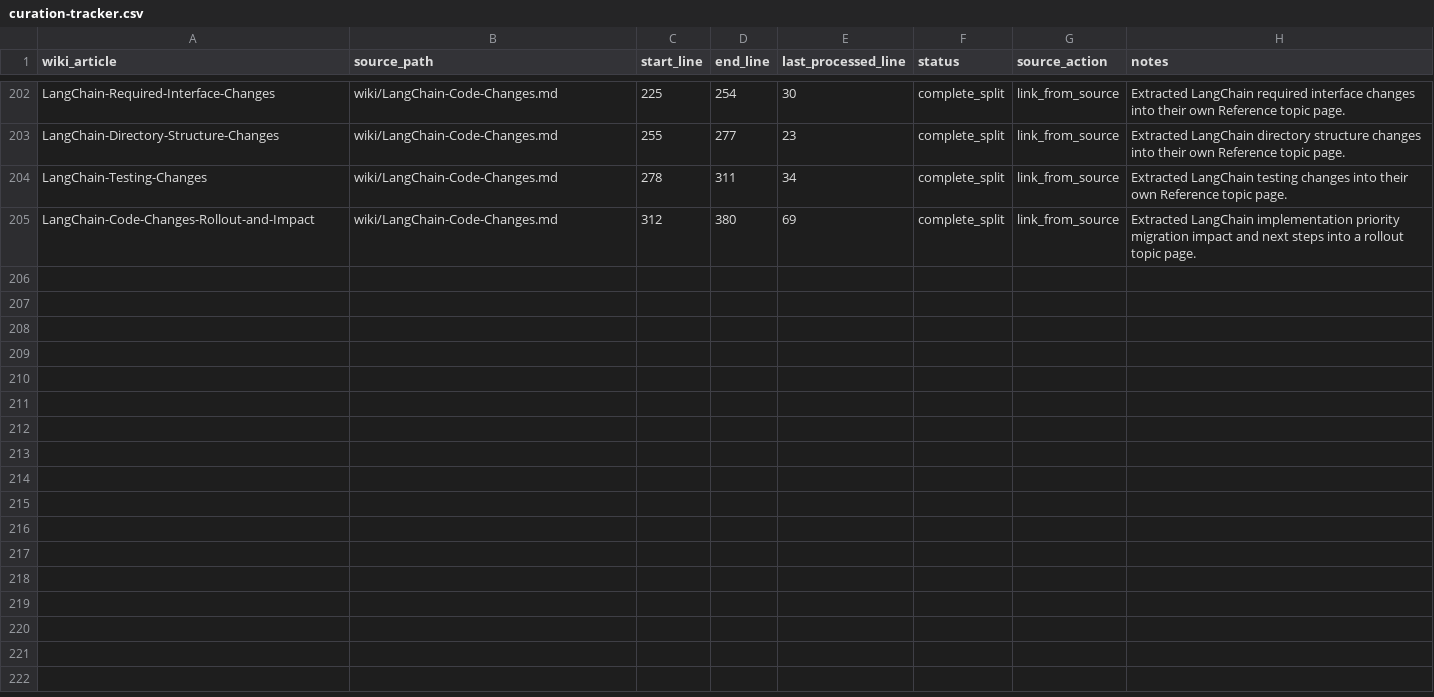
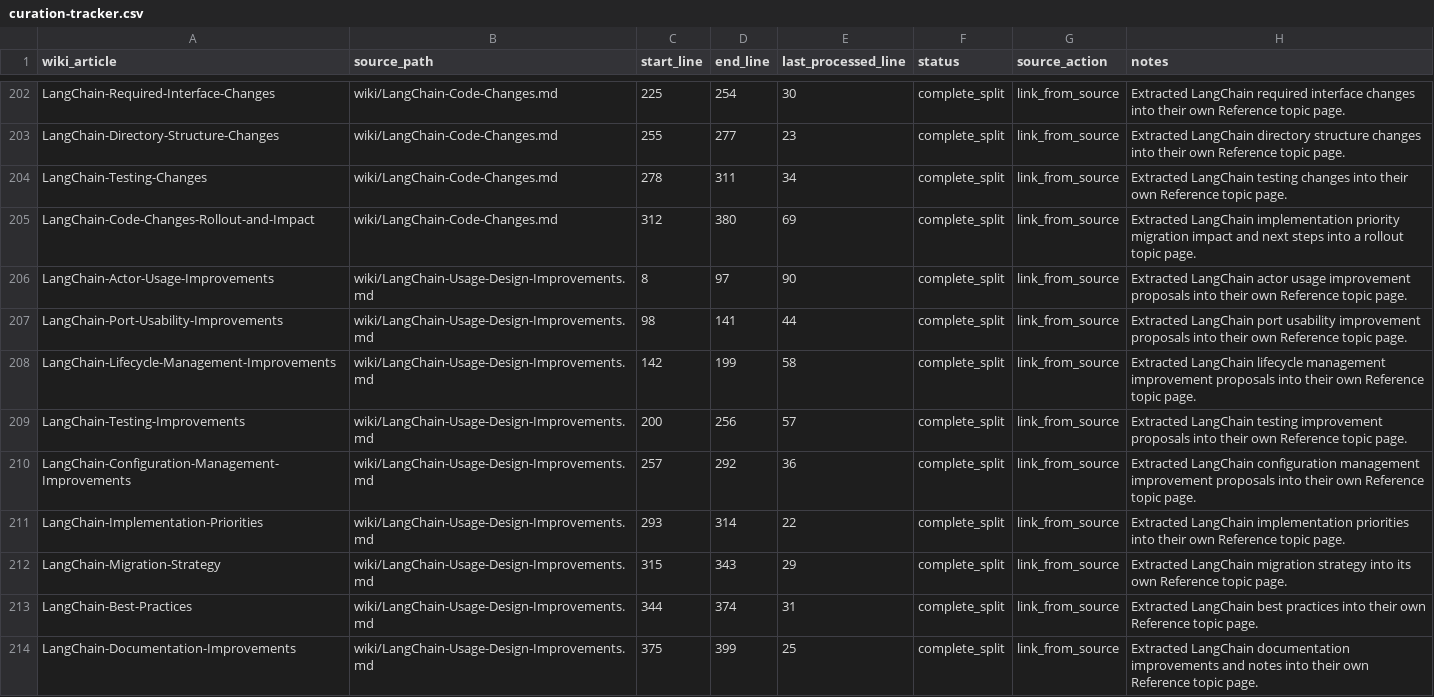
Before and after one commit to SolaceHarmony/SolaceCore, a CSV file: wiki/curation-tracker.csv, drawn as a sheet; only a part is shown, gaps mark what is left out; the diff names each change by its address in the sheet, - before the commit and + after, or states it on an @@ line.

Commit message:
Split LangChain usage improvement topics

```diff
--- a/wiki/curation-tracker.csv
+++ b/wiki/curation-tracker.csv
+row 206: LangChain-Actor-Usage-Improvements | wiki/LangChain-Usage-Design-Improvements.md | 8 | 97 | 90 | complete_split | link_from_source | Extracted LangChain actor usage improvement proposals into their own Reference topic page.
+row 207: LangChain-Port-Usability-Improvements | wiki/LangChain-Usage-Design-Improvements.md | 98 | 141 | 44 | complete_split | link_from_source | Extracted LangChain port usability improvement proposals into their own Reference topic page.
+row 208: LangChain-Lifecycle-Management-Improvements | wiki/LangChain-Usage-Design-Improvements.md | 142 | 199 | 58 | complete_split | link_from_source | Extracted LangChain lifecycle management improvement proposals into their own Reference topic page.
+row 209: LangChain-Testing-Improvements | wiki/LangChain-Usage-Design-Improvements.md | 200 | 256 | 57 | complete_split | link_from_source | Extracted LangChain testing improvement proposals into their own Reference topic page.
+row 210: LangChain-Configuration-Management-Improvements | wiki/LangChain-Usage-Design-Improvements.md | 257 | 292 | 36 | complete_split | link_from_source | Extracted LangChain configuration management improvement proposals into their own Reference topic page.
+row 211: LangChain-Implementation-Priorities | wiki/LangChain-Usage-Design-Improvements.md | 293 | 314 | 22 | complete_split | link_from_source | Extracted LangChain implementation priorities into their own Reference topic page.
+row 212: LangChain-Migration-Strategy | wiki/LangChain-Usage-Design-Improvements.md | 315 | 343 | 29 | complete_split | link_from_source | Extracted LangChain migration strategy into its own Reference topic page.
+row 213: LangChain-Best-Practices | wiki/LangChain-Usage-Design-Improvements.md | 344 | 374 | 31 | complete_split | link_from_source | Extracted LangChain best practices into their own Reference topic page.
+row 214: LangChain-Documentation-Improvements | wiki/LangChain-Usage-Design-Improvements.md | 375 | 399 | 25 | complete_split | link_from_source | Extracted LangChain documentation improvements and notes into their own Reference topic page.
```
Also changed, not shown: wiki/crosslink-tracker.csv, 11 other files.
